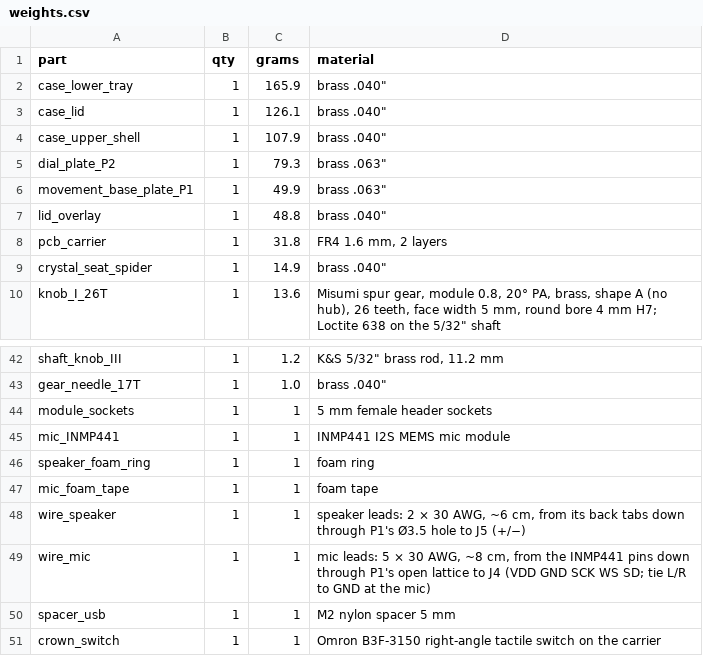
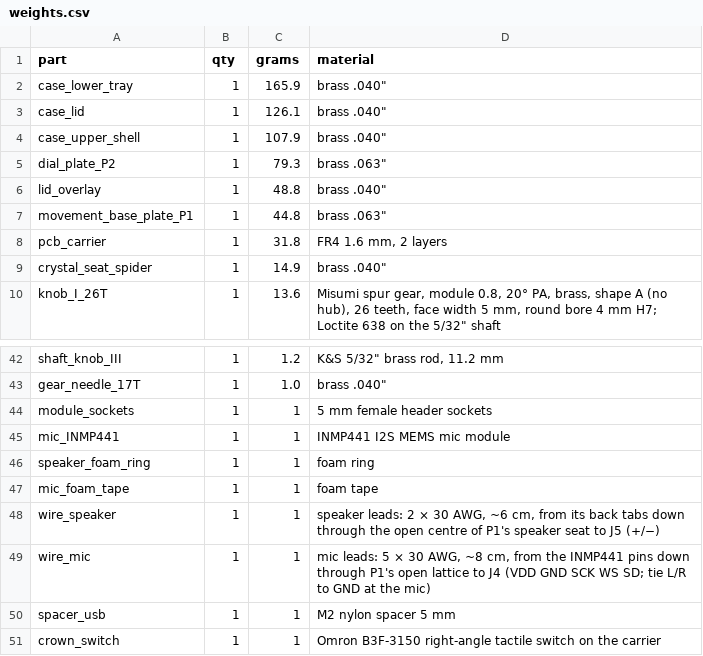
Before and after one commit to Kixantrix/alethiometer, a CSV file: hardware/out/weights.csv, drawn as a sheet; only a part is shown, gaps mark what is left out.

```diff
--- a/hardware/out/weights.csv
+++ b/hardware/out/weights.csv
@@ -5,4 +5,4 @@ case_upper_shell,1,107.9,"brass .040"""
 dial_plate_P2,1,79.3,"brass .063"""
-movement_base_plate_P1,1,49.9,"brass .063"""
 lid_overlay,1,48.8,"brass .040"""
+movement_base_plate_P1,1,44.8,"brass .063"""
 pcb_carrier,1,31.8,"FR4 1.6 mm, 2 layers"
@@ -47,3 +47,3 @@ speaker_foam_ring,1,1,foam ring
 mic_foam_tape,1,1,foam tape
-wire_speaker,1,1,"speaker leads: 2 × 30 AWG, ~6 cm, from its back tabs down through P1's Ø3.5 hole to J5 (+/−)"
+wire_speaker,1,1,"speaker leads: 2 × 30 AWG, ~6 cm, from its back tabs down through the open centre of P1's speaker seat to J5 (+/−)"
 wire_mic,1,1,"mic leads: 5 × 30 AWG, ~8 cm, from the INMP441 pins down through P1's open lattice to J4 (VDD GND SCK WS SD; tie L/R to GND at the mic)"
```
Also changed, not shown: hardware/out/stock_and_bought_parts.csv, 38 other files.
